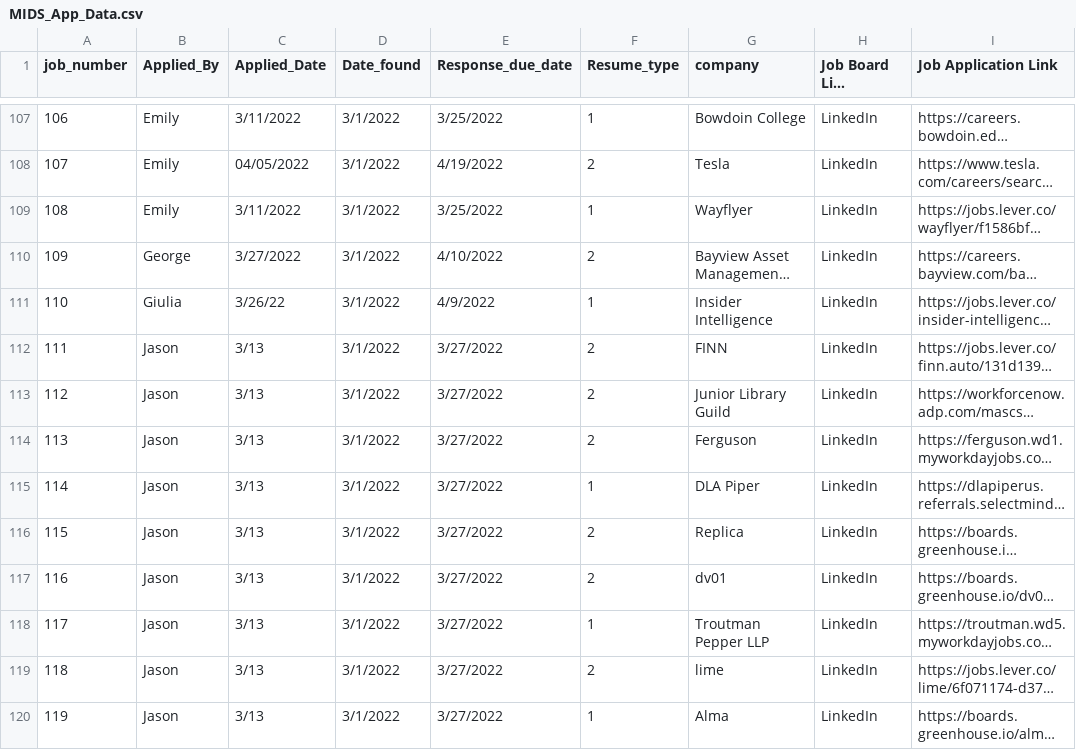
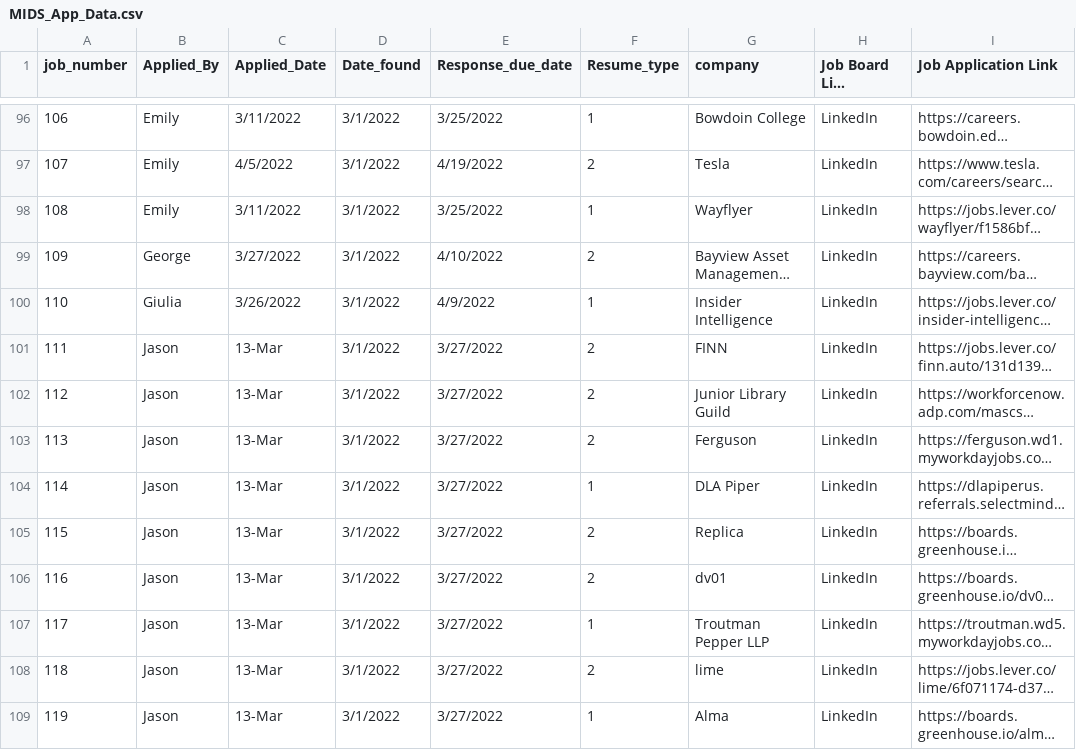
Before and after one commit to jasonwithcoffee/w241_final_project, a CSV file: MIDS_App_Data.csv, drawn as a sheet; only a part is shown, gaps mark what is left out; long unchanged cells end in …; addresses are those after the commit; the diff covers the shown part only; the diff names each change by its address in the sheet, - before the commit and + after, or states it on an @@ line.

```diff
--- a/MIDS_App_Data.csv
+++ b/MIDS_App_Data.csv
-C97 (Applied_Date): 04/05/2022
+C97 (Applied_Date): 4/5/2022
-C100 (Applied_Date): 3/26/22
+C100 (Applied_Date): 3/26/2022
-C101:C109 (Applied_Date): 3/13
+C101:C109 (Applied_Date): 13-Mar
```
Also changed, not shown: 12 removed rows and 34 edited cells elsewhere in this file, 1 other file.
